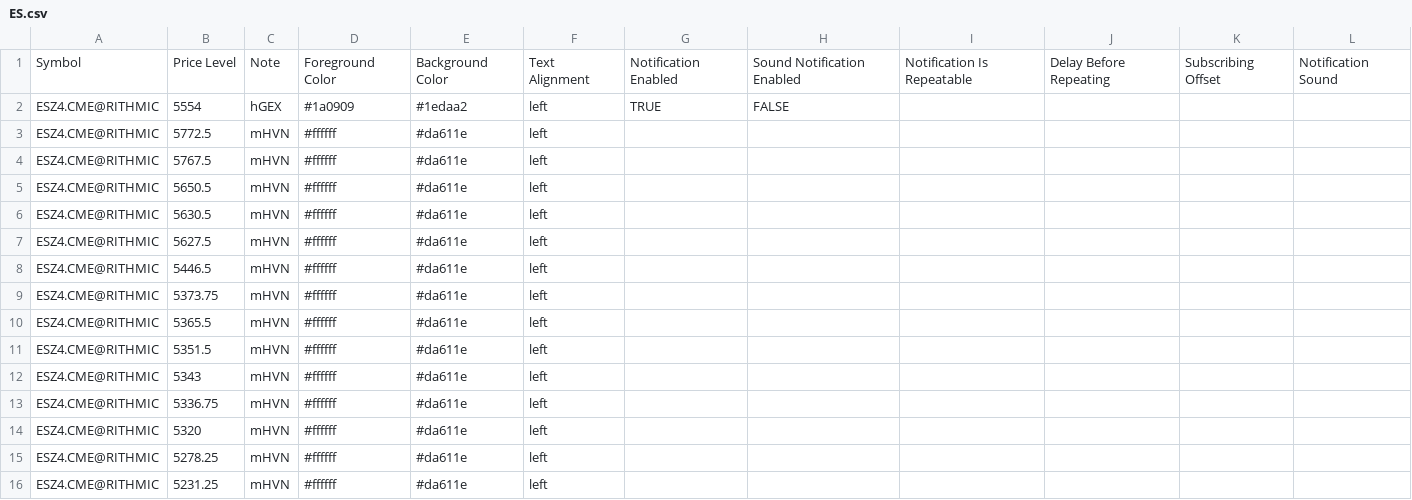
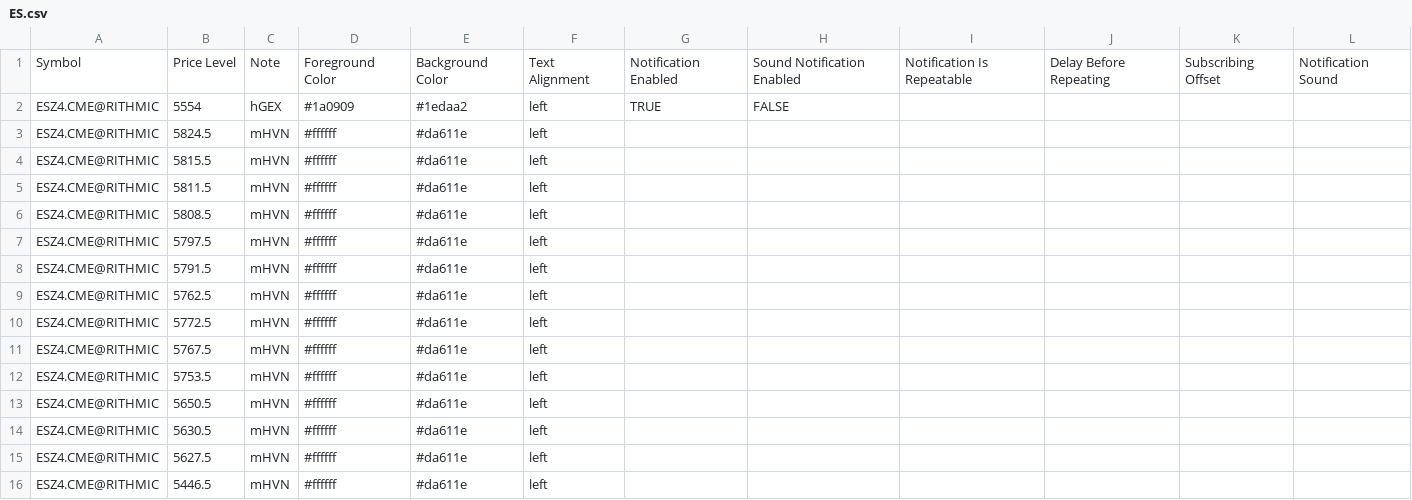
Before and after one commit to snowiesuet/Cloud-notes, a CSV file: ES.csv, drawn as a sheet; only a part is shown; the shorter side is filled out with more unchanged rows; the diff names each change by its address in the sheet, - before the commit and + after, or states it on an @@ line.

Commit message:
Update ES.csv

```diff
--- a/ES.csv
+++ b/ES.csv
+row 3: ESZ4.CME@RITHMIC | 5824.5 | mHVN | #ffffff | #da611e | left
+row 4: ESZ4.CME@RITHMIC | 5815.5 | mHVN | #ffffff | #da611e | left
+row 5: ESZ4.CME@RITHMIC | 5811.5 | mHVN | #ffffff | #da611e | left
+row 6: ESZ4.CME@RITHMIC | 5808.5 | mHVN | #ffffff | #da611e | left
+row 7: ESZ4.CME@RITHMIC | 5797.5 | mHVN | #ffffff | #da611e | left
+row 8: ESZ4.CME@RITHMIC | 5791.5 | mHVN | #ffffff | #da611e | left
+row 9: ESZ4.CME@RITHMIC | 5762.5 | mHVN | #ffffff | #da611e | left
+row 12: ESZ4.CME@RITHMIC | 5753.5 | mHVN | #ffffff | #da611e | left
```
